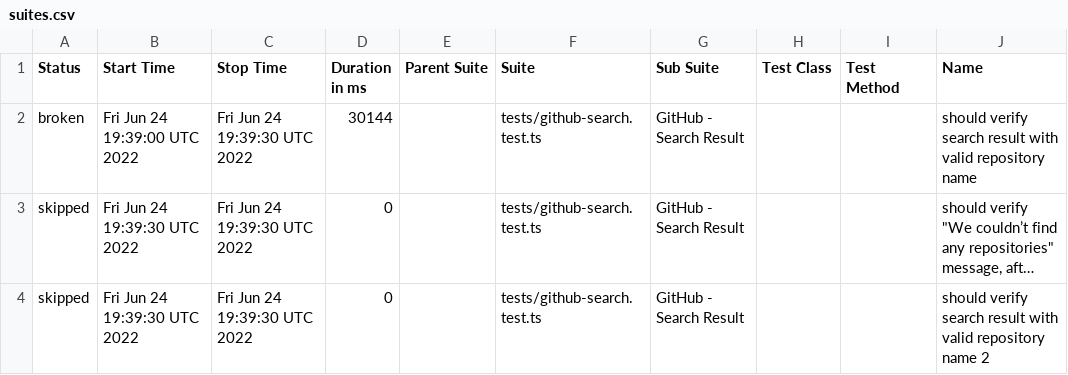
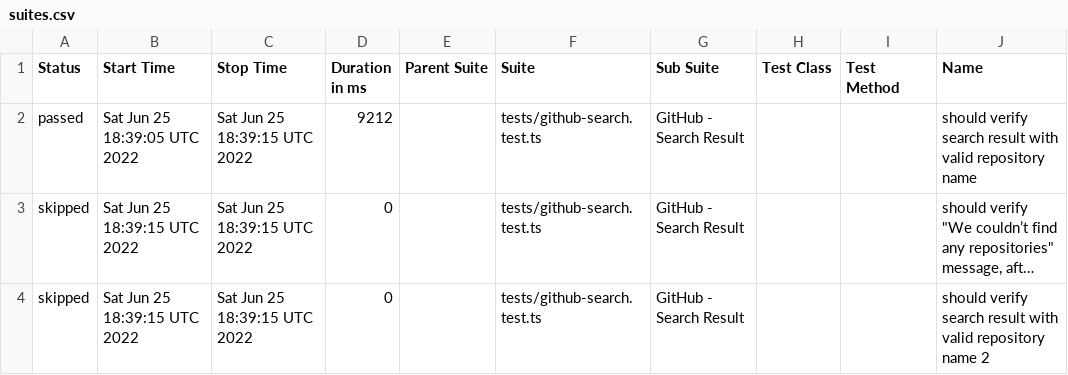
Before and after one commit to anneH/allure-playwright-example, a CSV file: data/suites.csv, drawn as a sheet; only a part is shown; long unchanged cells end in …; the diff names each change by its address in the sheet, - before the commit and + after, or states it on an @@ line.

```diff
--- a/data/suites.csv
+++ b/data/suites.csv
-A2 (Status): broken
+A2 (Status): passed
-B2 (Start Time): Fri Jun 24 19:39:00 UTC 2022
+B2 (Start Time): Sat Jun 25 18:39:05 UTC 2022
-C2:C4 (Stop Time): Fri Jun 24 19:39:30 UTC 2022
+C2:C4 (Stop Time): Sat Jun 25 18:39:15 UTC 2022
-D2 (Duration in ms): 30144
+D2 (Duration in ms): 9212
-B3:B4 (Start Time): Fri Jun 24 19:39:30 UTC 2022
+B3:B4 (Start Time): Sat Jun 25 18:39:15 UTC 2022
```
Also changed, not shown: 27 other files.
